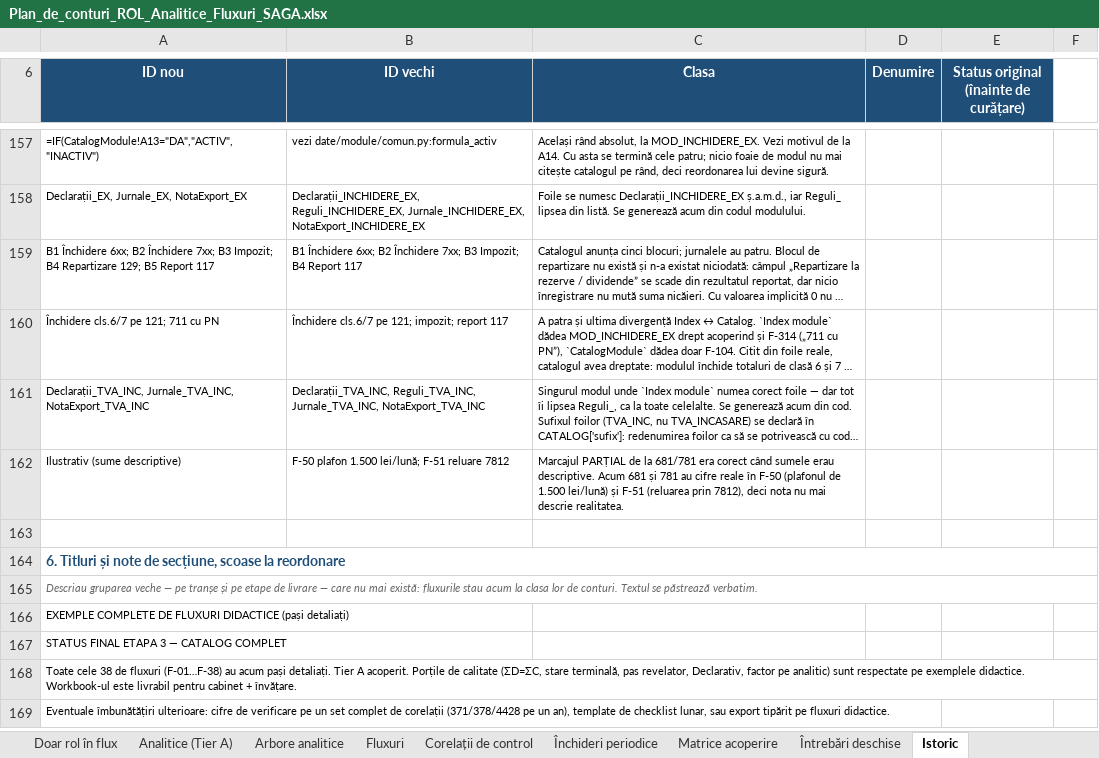
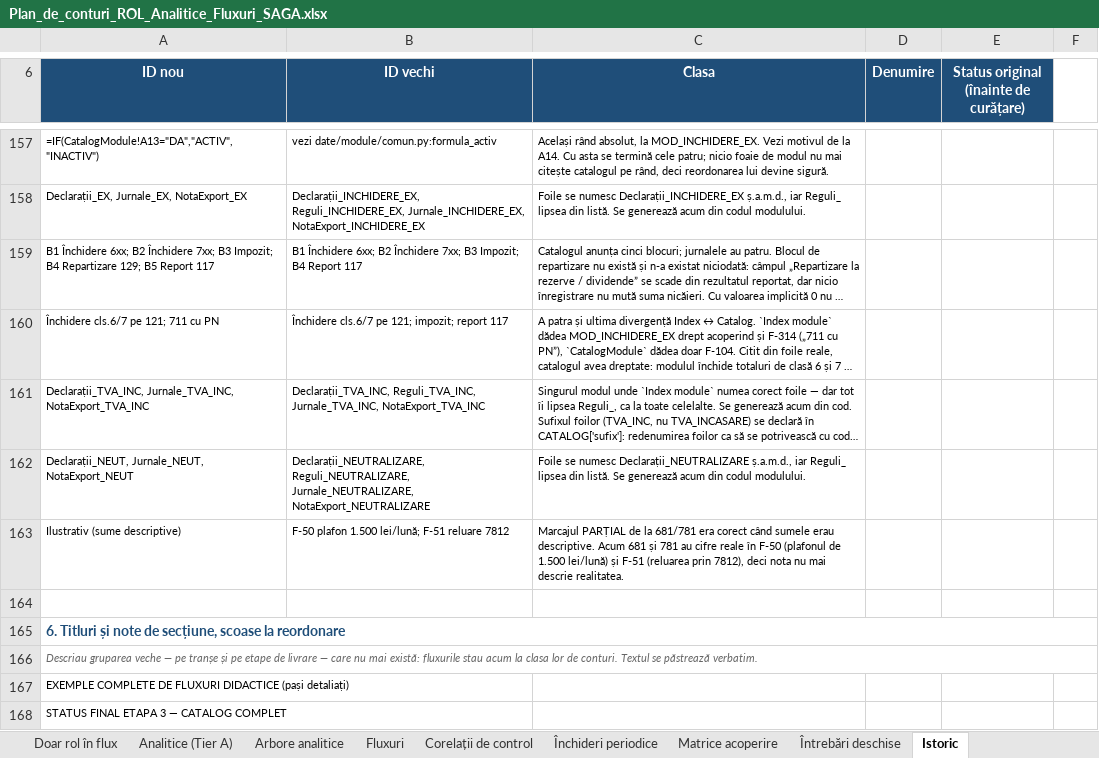
Before and after one commit to lucapaguroidea-ops/9LIFE_CURSCONTA, an Excel workbook: dist/Plan_de_conturi_ROL_Analitice_Fluxuri_SAGA.xlsx, sheet Istoric, drawn as a sheet; only a part is shown, gaps mark what is left out; the shorter side is filled out with more unchanged rows; long unchanged cells end in …; values as stored, in another font and other column widths than the file's, no borders; formulas without a stored value are shown as written; the diff names each change by its address in the sheet, - before the commit and + after, or states it on an @@ line.

```diff
--- a/dist/Plan_de_conturi_ROL_Analitice_Fluxuri_SAGA.xlsx (sheet Istoric)
+++ b/dist/Plan_de_conturi_ROL_Analitice_Fluxuri_SAGA.xlsx (sheet Istoric)
+row 162: Declarații_NEUT, Jurnale_NEUT, NotaExport_NEUT | Declarații_NEUTRALIZARE, Reguli_NEUTRALIZARE, Jurnale_NEUTRALIZARE, NotaExport_NEUTRALIZARE | Foile se numesc Declarații_NEUTRALIZARE ș.a.m.d., iar Reguli_ lipsea din listă. Se generează acum din codul modulului.
```
Also changed, not shown: sheet Index module, dist/Module_Declarative_Fluxuri.xlsx, dist/pachet/1-plan-de-conturi.xlsx, 15 other files.
